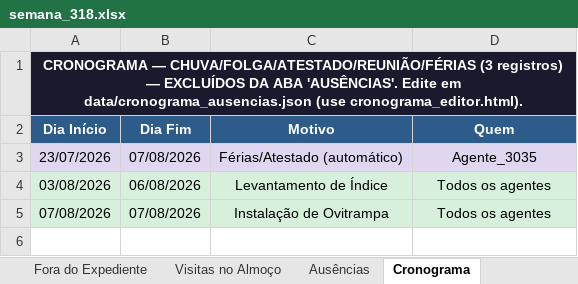
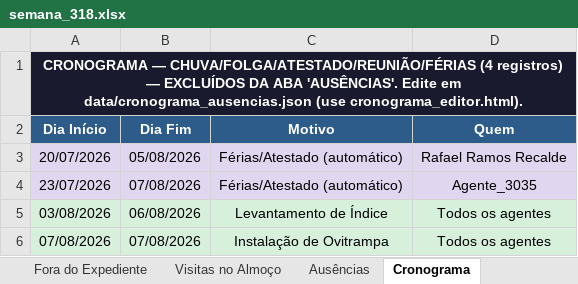
Before and after one commit to LucsDevPro/Sentinela, an Excel workbook: data/historico/semana_318.xlsx, sheet Cronograma, drawn as a sheet; values as stored, in another font and other column widths than the file's, no borders; the diff names each change by its address in the sheet, - before the commit and + after, or states it on an @@ line.

```diff
--- a/data/historico/semana_318.xlsx (sheet Cronograma)
+++ b/data/historico/semana_318.xlsx (sheet Cronograma)
-A1 (Dia Início): …— CHUVA/FOLGA/ATESTADO/REUNIÃO/FÉRIAS (3 registros) —…
+A1 (Dia Início): …— CHUVA/FOLGA/ATESTADO/REUNIÃO/FÉRIAS (4 registros) —…
+row 3: 20/07/2026 | 05/08/2026 | Férias/Atestado (automático) | Rafael Ramos Recalde
```
Also changed, not shown: sheet Visitas Acima de 15min, data/Analise_Consolidada.xlsx, data/historico/semanas_305-308.xlsx, 13 other files.
